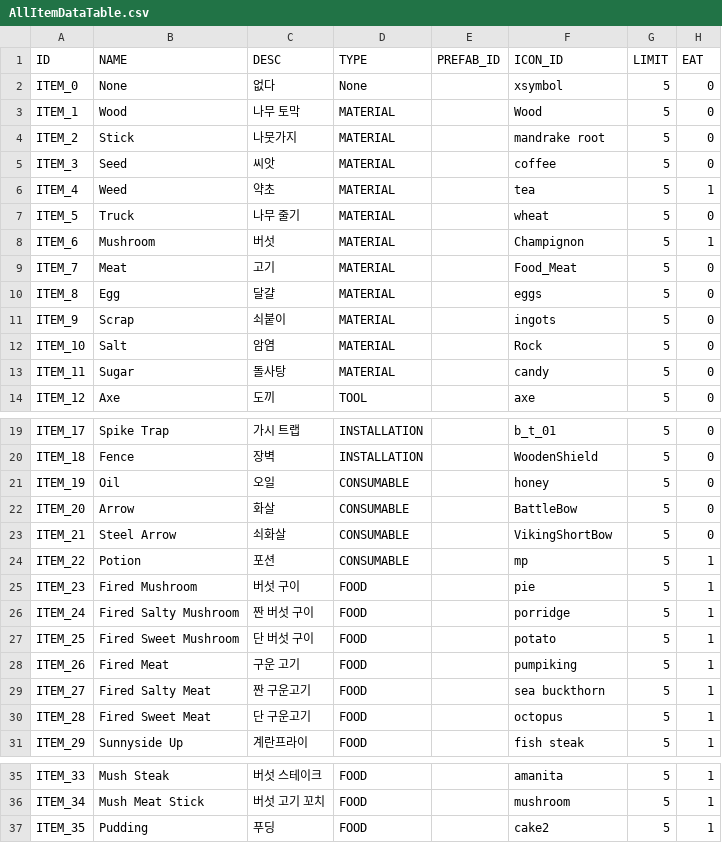
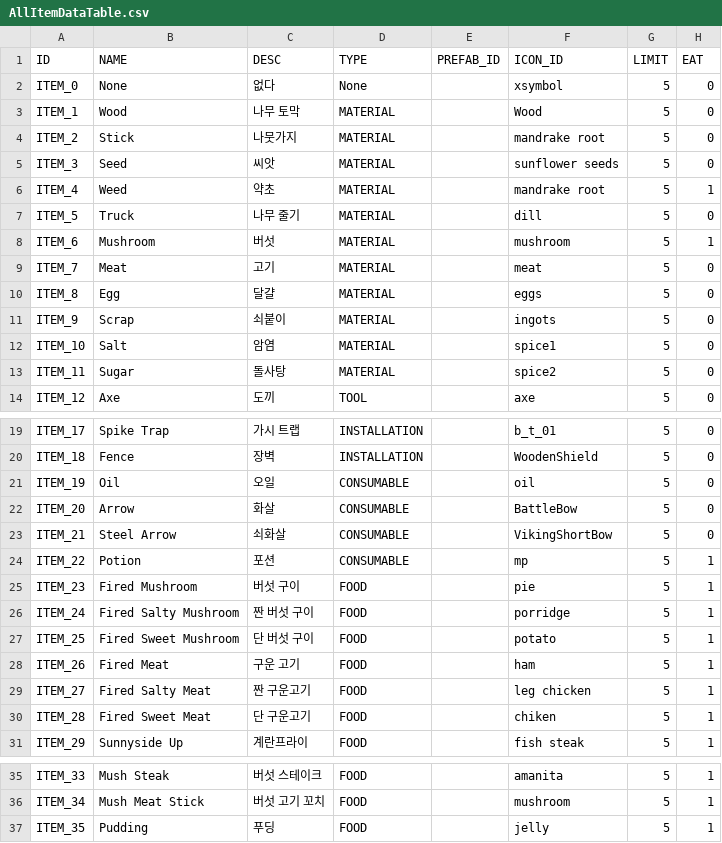
Before and after one commit to 12tg12tg/NeverlandForest, a CSV file: Assets/Resources/Tables/AllItemDataTable.csv, drawn as a sheet; only a part is shown, gaps mark what is left out; the diff names each change by its address in the sheet, - before the commit and + after, or states it on an @@ line.

Commit message:
AllItemDB 아이콘ID 테스트

```diff
--- a/Assets/Resources/Tables/AllItemDataTable.csv
+++ b/Assets/Resources/Tables/AllItemDataTable.csv
-F5 (ICON_ID): coffee
+F5 (ICON_ID): sunflower seeds
-F6 (ICON_ID): tea
+F6 (ICON_ID): mandrake root
-F7 (ICON_ID): wheat
+F7 (ICON_ID): dill
-F8 (ICON_ID): Champignon
+F8 (ICON_ID): mushroom
-F9 (ICON_ID): Food_Meat
+F9 (ICON_ID): meat
-F12 (ICON_ID): Rock
+F12 (ICON_ID): spice1
-F13 (ICON_ID): candy
+F13 (ICON_ID): spice2
-F21 (ICON_ID): honey
+F21 (ICON_ID): oil
-F28 (ICON_ID): pumpiking
+F28 (ICON_ID): ham
-F29 (ICON_ID): sea buckthorn
+F29 (ICON_ID): leg chicken
-F30 (ICON_ID): octopus
+F30 (ICON_ID): chiken
-F37 (ICON_ID): cake2
+F37 (ICON_ID): jelly
```
Also changed, not shown: 49 other files.
